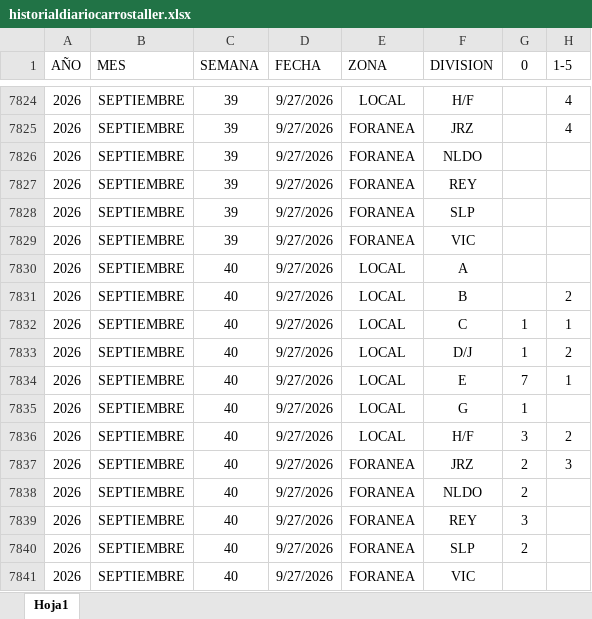
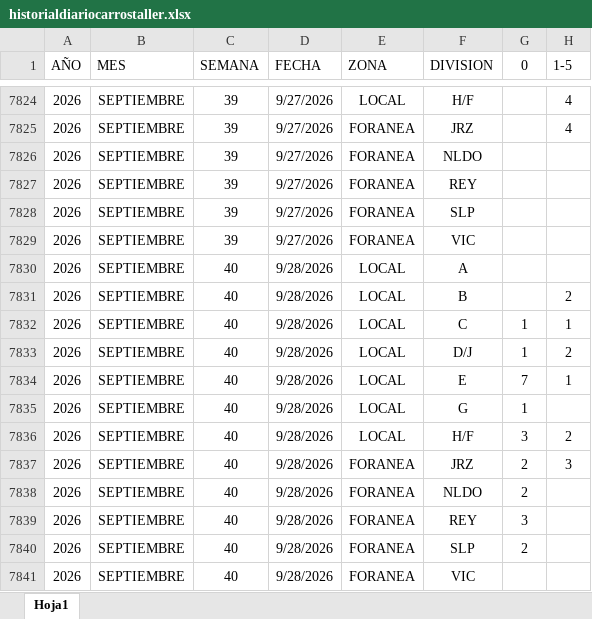
Before and after one commit to EDSALAS15/CARROSTALLERDIARIOYPROMEDIO, an Excel workbook: historialdiariocarrostaller.xlsx, sheet Hoja1, drawn as a sheet; only a part is shown, gaps mark what is left out; values as stored, in another font and other column widths than the file's, no borders; table styles not drawn; the diff names each change by its address in the sheet, - before the commit and + after, or states it on an @@ line.

Commit message:
Add files via upload

```diff
--- a/historialdiariocarrostaller.xlsx (sheet Hoja1)
+++ b/historialdiariocarrostaller.xlsx (sheet Hoja1)
-D7830:D7841 (FECHA): 9/27/2026
+D7830:D7841 (FECHA): 9/28/2026
```
